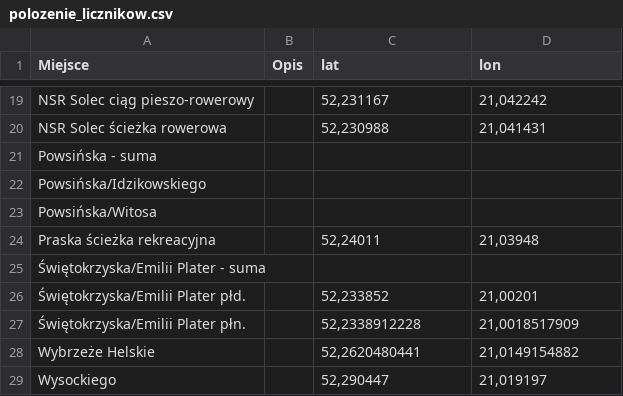
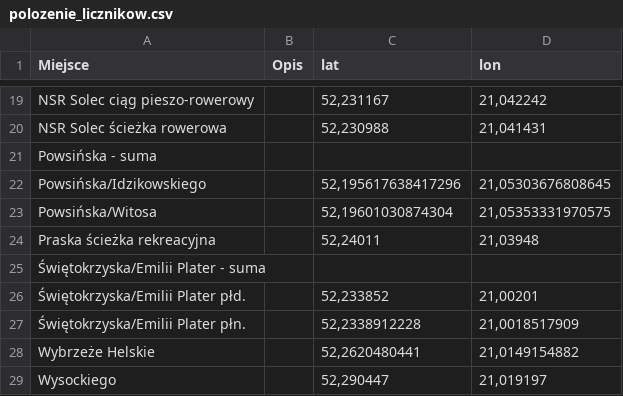
Before and after one commit to pawlowska/shiny-server, a CSV file: rowery/pliki/polozenie_licznikow.csv, drawn as a sheet; only a part is shown, gaps mark what is left out.

Commit message:
Powsinska położenia

```diff
--- a/rowery/pliki/polozenie_licznikow.csv
+++ b/rowery/pliki/polozenie_licznikow.csv
@@ -21,4 +21,4 @@ NSR Solec ścieżka rowerowa,,"52,230988","21,041431"
 "Powsińska - suma",,,
-"Powsińska/Idzikowskiego",,,
-"Powsińska/Witosa",,,
+"Powsińska/Idzikowskiego",,"52,195617638417296","21,05303676808645"
+"Powsińska/Witosa",,"52,19601030874304","21,05353331970575"
 Praska ścieżka rekreacyjna,,"52,24011","21,03948"
```
